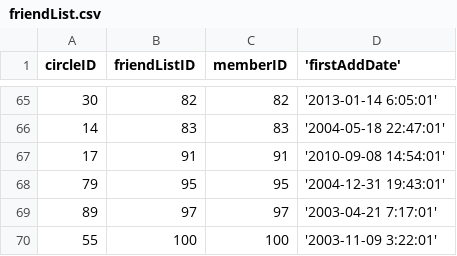
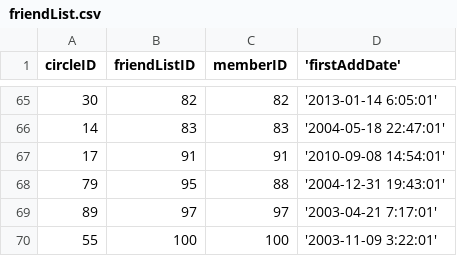
Before and after one commit to g-cheng/DB_Project, a CSV file: csv/friendList.csv, drawn as a sheet; only a part is shown, gaps mark what is left out.

```diff
--- a/csv/friendList.csv
+++ b/csv/friendList.csv
@@ -67,3 +67,3 @@ circleID,friendListID,memberID,'firstAddDate'
 17,91,91,'2010-09-08 14:54:01'
-79,95,95,'2004-12-31 19:43:01'
+79,95,88,'2004-12-31 19:43:01'
 89,97,97,'2003-04-21 7:17:01'
```
Also changed, not shown: 1 other file.
